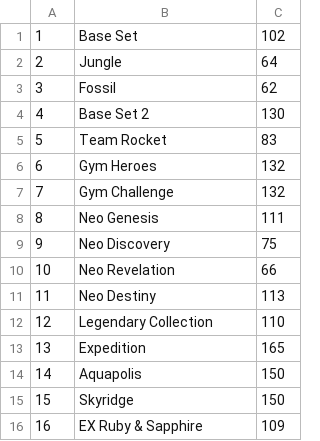
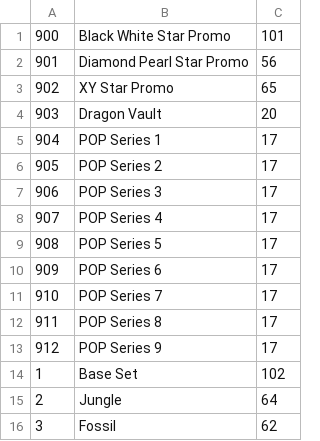
Before and after one commit to medined/ragnvald, a CSV file: src/main/resources/sets.csv, drawn as a sheet; only a part is shown; the shorter side is filled out with more unchanged rows.

```diff
--- a/src/main/resources/sets.csv
+++ b/src/main/resources/sets.csv
@@ -1 +1,14 @@
+900,Black White Star Promo,101
+901,Diamond Pearl Star Promo,56
+902,XY Star Promo,65
+903,Dragon Vault,20
+904,POP Series 1,17
+905,POP Series 2,17
+906,POP Series 3,17
+907,POP Series 4,17
+908,POP Series 5,17
+909,POP Series 6,17
+910,POP Series 7,17
+911,POP Series 8,17
+912,POP Series 9,17
 1,Base Set,102
```
Also changed, not shown: 43 other files.
